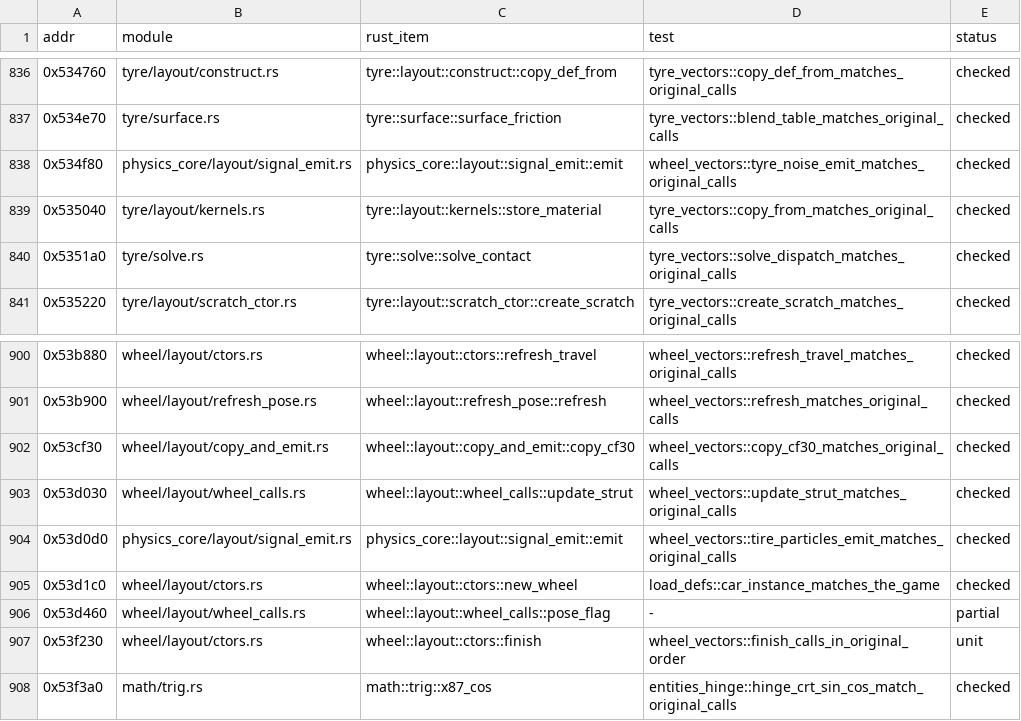
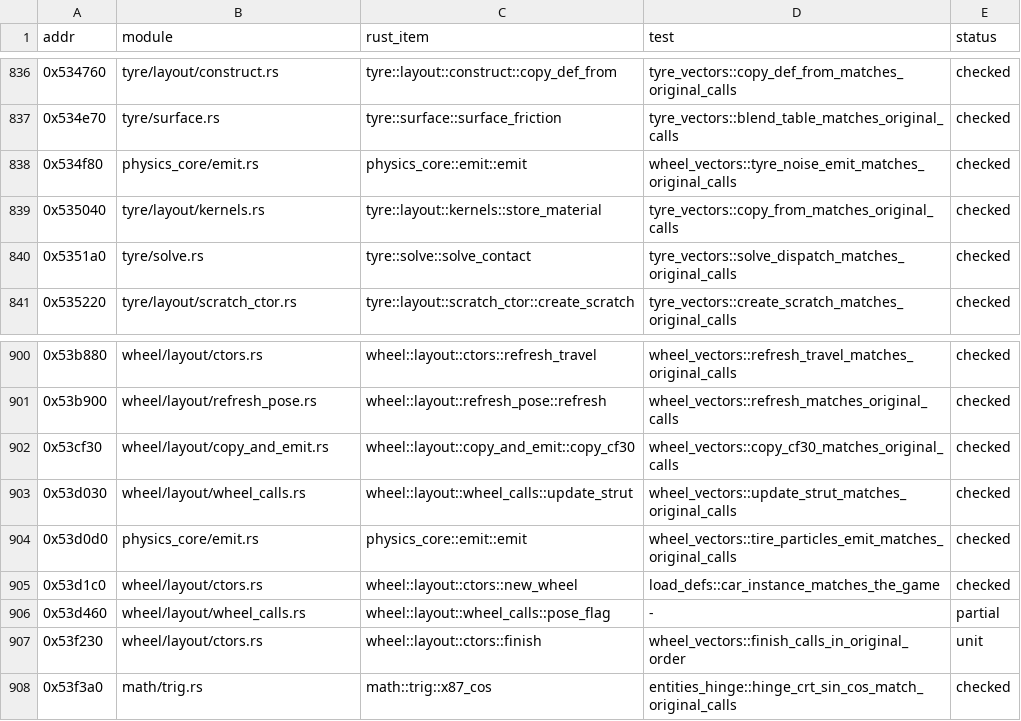
Before and after one commit to JodusNodus/openrbr, a CSV file: crates/rbr-physics/ports.csv, drawn as a sheet; only a part is shown, gaps mark what is left out; the diff covers the shown part only.

Commit message:
Store seam: physics core's signal emit, mounted body and force accumulation over CoreStore

```diff
--- a/crates/rbr-physics/ports.csv
+++ b/crates/rbr-physics/ports.csv
@@ -837,3 +837,3 @@ addr,module,rust_item,test,status
 0x534e70,tyre/surface.rs,tyre::surface::surface_friction,tyre_vectors::blend_table_matches_original_calls,checked
-0x534f80,physics_core/layout/signal_emit.rs,physics_core::layout::signal_emit::emit,wheel_vectors::tyre_noise_emit_matches_original_calls,checked
+0x534f80,physics_core/emit.rs,physics_core::emit::emit,wheel_vectors::tyre_noise_emit_matches_original_calls,checked
 0x535040,tyre/layout/kernels.rs,tyre::layout::kernels::store_material,tyre_vectors::copy_from_matches_original_calls,checked
@@ -903,3 +903,3 @@ addr,module,rust_item,test,status
 0x53d030,wheel/layout/wheel_calls.rs,wheel::layout::wheel_calls::update_strut,wheel_vectors::update_strut_matches_original_calls,checked
-0x53d0d0,physics_core/layout/signal_emit.rs,physics_core::layout::signal_emit::emit,wheel_vectors::tire_particles_emit_matches_original_calls,checked
+0x53d0d0,physics_core/emit.rs,physics_core::emit::emit,wheel_vectors::tire_particles_emit_matches_original_calls,checked
 0x53d1c0,wheel/layout/ctors.rs,wheel::layout::ctors::new_wheel,load_defs::car_instance_matches_the_game,checked
```
Also changed, not shown: 26 edited cells elsewhere in this file, 10 other files.
